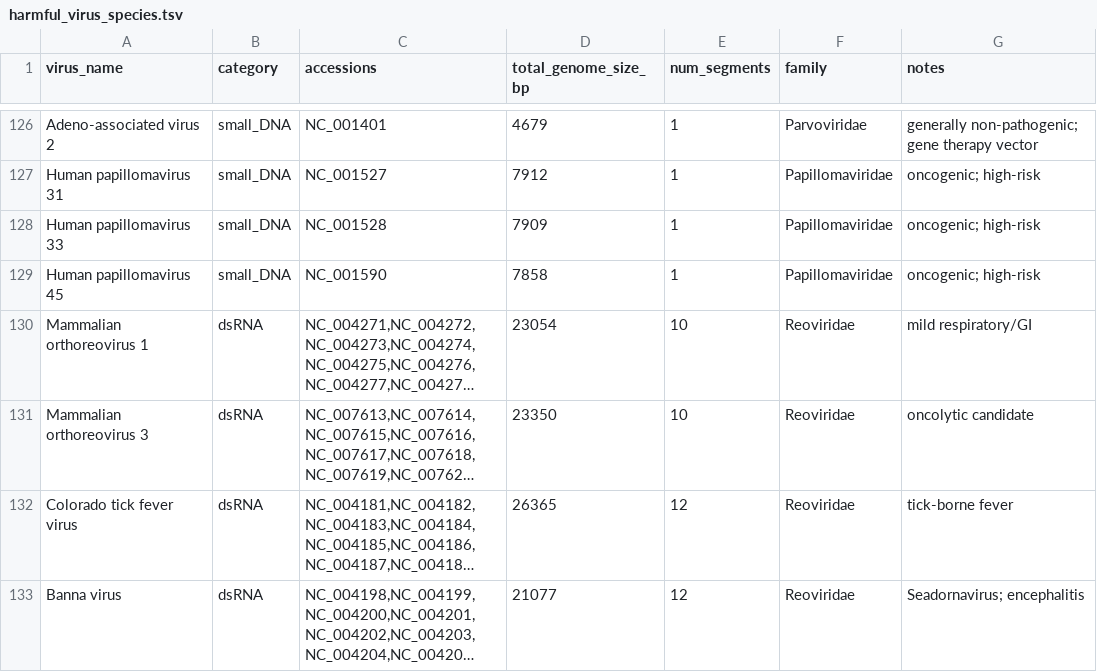
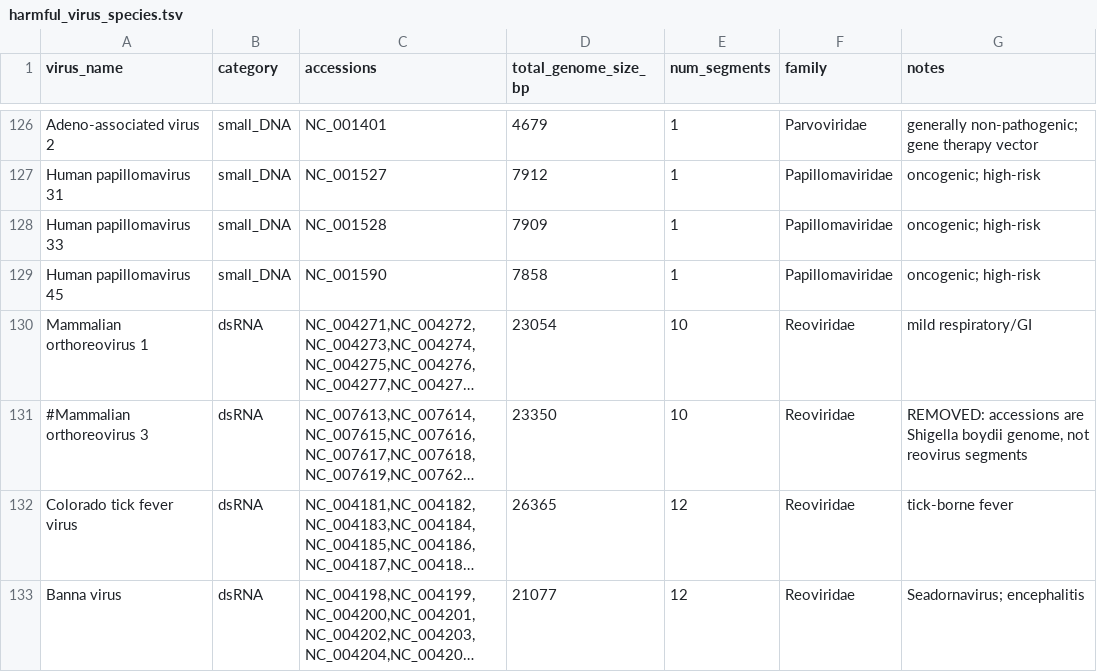
Before and after one commit to kamilelukosiute/bdt-finetuning-replication, a TSV file: data/harmful_virus_species.tsv, drawn as a sheet; only a part is shown, gaps mark what is left out; long unchanged cells end in …; the diff names each change by its address in the sheet, - before the commit and + after, or states it on an @@ line.

Commit message:
Fix orthoreovirus 3 data, prepare Run 2, upload everything to HF
Data fix:
- Removed Mammalian orthoreovirus 3: accessions NC_007613-NC_007622 are
  Shigella boydii genomes (4.5M bp bacteria), not reovirus segments (23K bp)
- This was 93% of training data by character count in Run 1
- New dataset: 129 sequences, 3.6M total bp (was 16M with bad data)

HF uploads (klukosiute/bdt-model, private):
- Base checkpoint (base_extended_11264, 15GB)
- All data files (raw + tokenized for both Run 1 and Run 2)
- Run 1 results, configs, training log

Run 2 config (harmful_model_config_run2.yml):
- make_gated_mlp_multiple_of: 512 → MLP dim 11264 (matches evo2)
- train-iters: 1000, gradient_accumulation: 96 (batch 768)
- checkpoint-factor: 50, eval-interval: 50

```diff
--- a/data/harmful_virus_species.tsv
+++ b/data/harmful_virus_species.tsv
-A131 (virus_name): Mammalian orthoreovirus 3
+A131 (virus_name): #Mammalian orthoreovirus 3
-G131 (notes): oncolytic candidate
+G131 (notes): REMOVED: accessions are Shigella boydii genome, not reovirus segments
```
Also changed, not shown: 5 other files.
